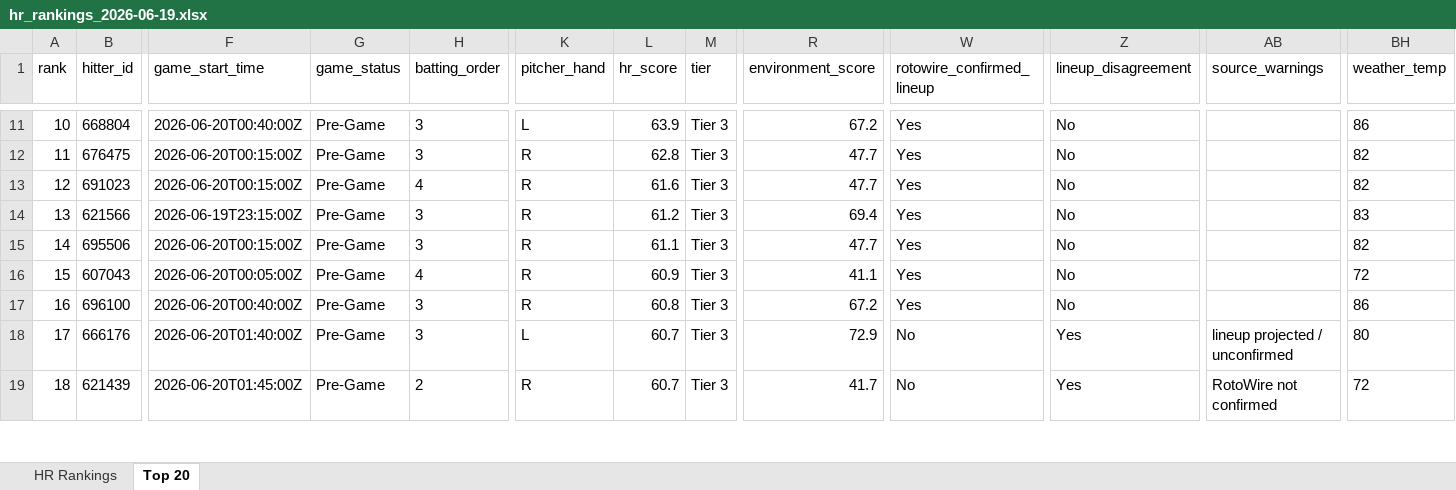
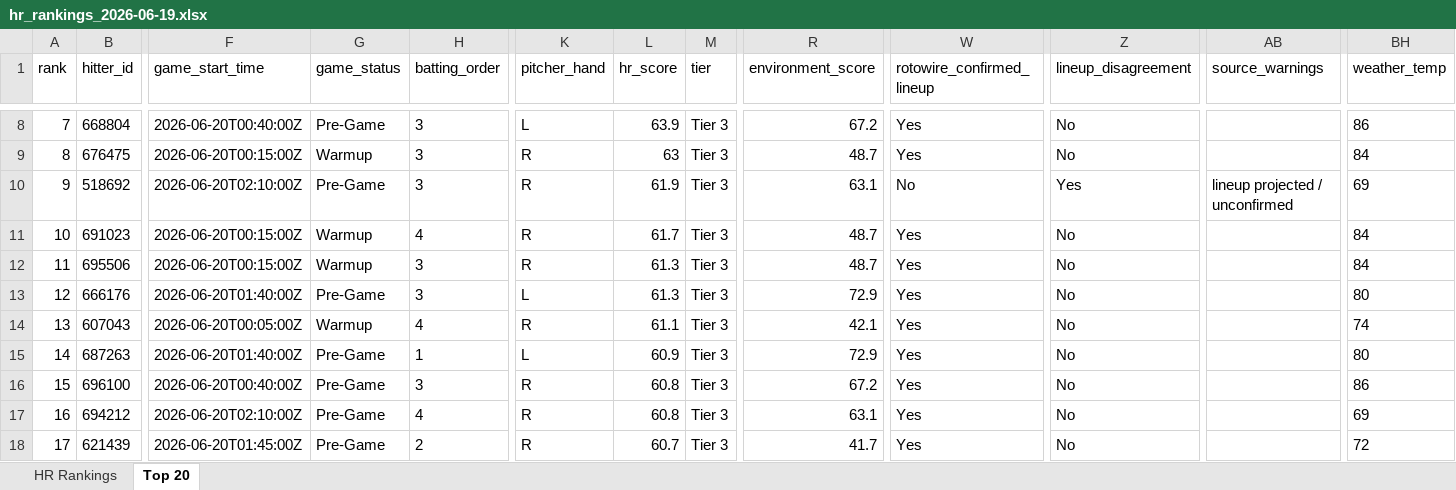
Before and after one commit to etbell28/hitter-tool, an Excel workbook: outputs/daily/hr_rankings_2026-06-19.xlsx, sheet Top 20, drawn as a sheet; only a part is shown, gaps mark what is left out; values as stored, in another font and other column widths than the file's, no borders; removed rows and columns are numbered as before the commit, all else as after; rows hold the shown columns only; the diff covers the shown part only; the diff names each change by its address in the sheet, - before the commit and + after, or states it on an @@ line.

```diff
--- a/outputs/daily/hr_rankings_2026-06-19.xlsx (sheet Top 20)
+++ b/outputs/daily/hr_rankings_2026-06-19.xlsx (sheet Top 20)
-A8 (rank): 10
+A8 (rank): 7
-A9 (rank): 11
+A9 (rank): 8
-G9 (game_status): Pre-Game
+G9 (game_status): Warmup
-L9 (hr_score): 62.8
+L9 (hr_score): 63
-R9 (environment_score): 47.7
+R9 (environment_score): 48.7
-BH9 (weather_temp): 82
+BH9 (weather_temp): 84
+row 10: 9 | 518692 | 2026-06-20T02:10:00Z | Pre-Game | 3 | R | 61.9 | Tier 3 | 63.1 | No | Yes | lineup projected / unconfirmed | 69
-A11 (rank): 12
+A11 (rank): 10
-G11 (game_status): Pre-Game
+G11 (game_status): Warmup
-L11 (hr_score): 61.6
+L11 (hr_score): 61.7
-R11 (environment_score): 47.7
+R11 (environment_score): 48.7
-BH11 (weather_temp): 82
+BH11 (weather_temp): 84
-row 14: 13 | 621566 | 2026-06-19T23:15:00Z | Pre-Game | 3 | R | 61.2 | Tier 3 | 69.4 | Yes | No |  | 83
-A12 (rank): 14
+A12 (rank): 11
-G12 (game_status): Pre-Game
+G12 (game_status): Warmup
-L12 (hr_score): 61.1
+L12 (hr_score): 61.3
-R12 (environment_score): 47.7
+R12 (environment_score): 48.7
-BH12 (weather_temp): 82
+BH12 (weather_temp): 84
+row 13: 12 | 666176 | 2026-06-20T01:40:00Z | Pre-Game | 3 | L | 61.3 | Tier 3 | 72.9 | Yes | No |  | 80
-A14 (rank): 15
+A14 (rank): 13
-G14 (game_status): Pre-Game
+G14 (game_status): Warmup
-L14 (hr_score): 60.9
+L14 (hr_score): 61.1
-R14 (environment_score): 41.1
+R14 (environment_score): 42.1
-BH14 (weather_temp): 72
+BH14 (weather_temp): 74
+row 15: 14 | 687263 | 2026-06-20T01:40:00Z | Pre-Game | 1 | L | 60.9 | Tier 3 | 72.9 | Yes | No |  | 80
-A16 (rank): 16
+A16 (rank): 15
-row 18: 17 | 666176 | 2026-06-20T01:40:00Z | Pre-Game | 3 | L | 60.7 | Tier 3 | 72.9 | No | Yes | lineup projected / unconfirmed | 80
+row 17: 16 | 694212 | 2026-06-20T02:10:00Z | Pre-Game | 4 | R | 60.8 | Tier 3 | 63.1 | Yes | No |  | 69
-A18 (rank): 18
+A18 (rank): 17
-W18 (rotowire_confirmed_lineup): No
+W18 (rotowire_confirmed_lineup): Yes
-Z18 (lineup_disagreement): Yes
+Z18 (lineup_disagreement): No
-AB18 (source_warnings): RotoWire not confirmed
+AB18 (source_warnings): (empty)
```
Also changed, not shown: 2 added rows, 4 removed rows and 163 edited cells elsewhere in this sheet, sheet HR Rankings, outputs/daily/hr_rankings_2026-06-19_remaining.xlsx, outputs/hr_rankings.xlsx, 9 other files.
